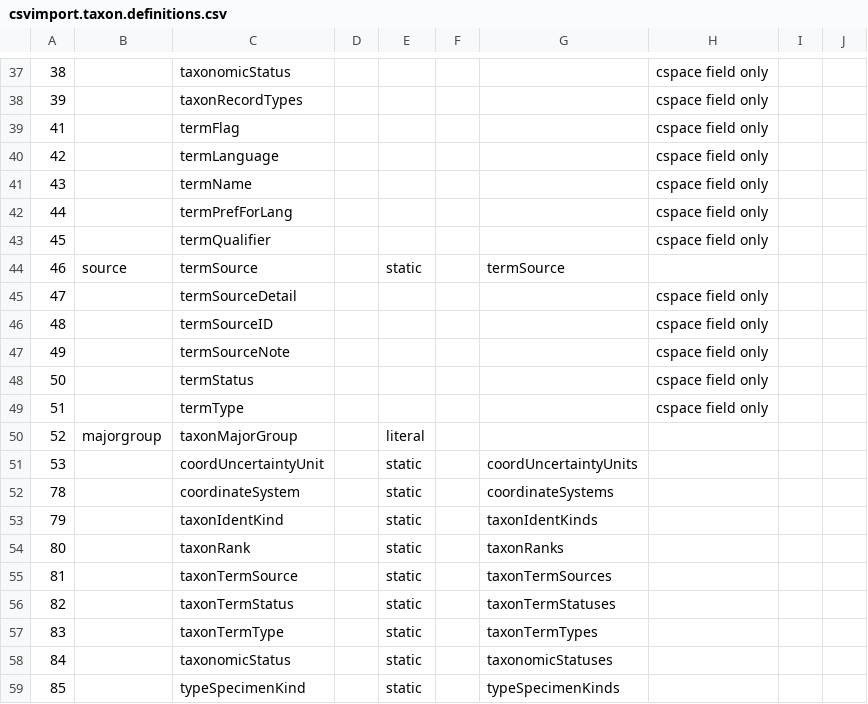
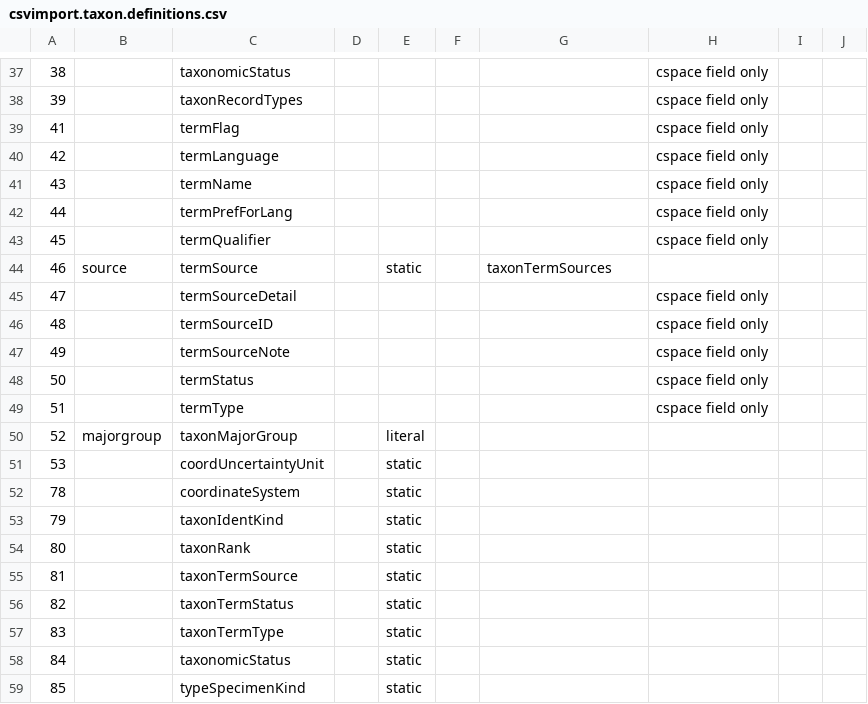
Before and after one commit to cspace-deployment/cspace-webapps-ucb, a CSV file: ucjeps/config/csvimport.taxon.definitions.csv, drawn as a sheet; only a part is shown, gaps mark what is left out.

Commit message:
CSW-131: use correct value for 'source' static vocab in csvImport

```diff
--- a/ucjeps/config/csvimport.taxon.definitions.csv
+++ b/ucjeps/config/csvimport.taxon.definitions.csv
@@ -43,3 +43,3 @@
 45		termQualifier					cspace field only		
-46	source	termSource		static		termSource			
+46	source	termSource		static		taxonTermSources			
 47		termSourceDetail					cspace field only		
@@ -50,10 +50,10 @@
 52	majorgroup	taxonMajorGroup		literal					
-53		coordUncertaintyUnit		static		coordUncertaintyUnits			
-78		coordinateSystem		static		coordinateSystems			
-79		taxonIdentKind		static		taxonIdentKinds			
-80		taxonRank		static		taxonRanks			
-81		taxonTermSource		static		taxonTermSources			
-82		taxonTermStatus		static		taxonTermStatuses			
-83		taxonTermType		static		taxonTermTypes			
-84		taxonomicStatus		static		taxonomicStatuses			
-85		typeSpecimenKind		static		typeSpecimenKinds			
+53		coordUncertaintyUnit		static					
+78		coordinateSystem		static					
+79		taxonIdentKind		static					
+80		taxonRank		static					
+81		taxonTermSource		static					
+82		taxonTermStatus		static					
+83		taxonTermType		static					
+84		taxonomicStatus		static					
+85		typeSpecimenKind		static					
```
